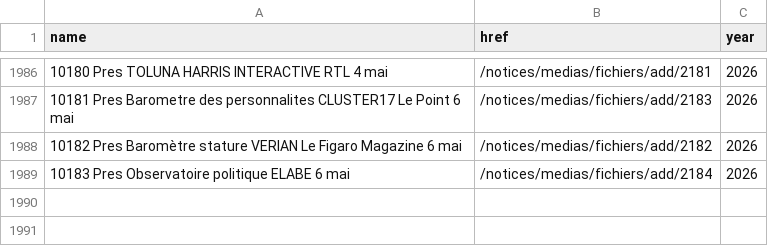
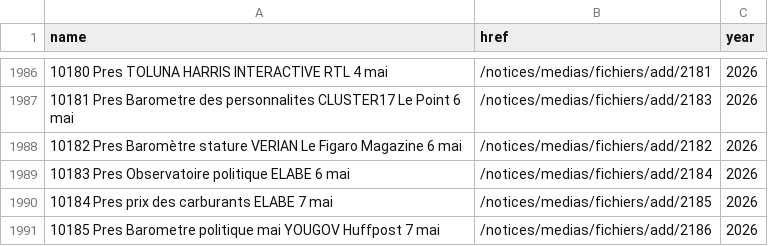
Before and after one commit to nsppolls/sondages-commission-index, a CSV file: base.csv, drawn as a sheet; only a part is shown, gaps mark what is left out.

```diff
--- a/base.csv
+++ b/base.csv
@@ -1989 +1989,3 @@ name,href,year
 10183 Pres Observatoire politique ELABE 6 mai,/notices/medias/fichiers/add/2184,2026
+10184 Pres prix des carburants ELABE 7 mai,/notices/medias/fichiers/add/2185,2026
+10185 Pres Barometre politique mai YOUGOV Huffpost 7 mai,/notices/medias/fichiers/add/2186,2026
```
Also changed, not shown: files.csv, 3 other files.
